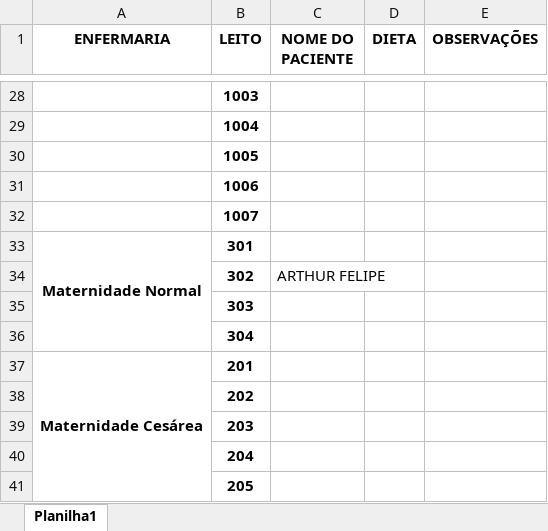
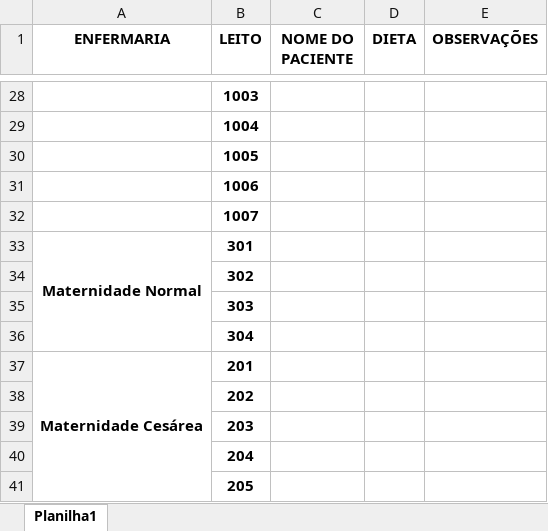
Before and after one commit to ArthurFelipe27/Projeto-NutriBemPlus, an Excel workbook: pacientes.xlsx, sheet Planilha1, drawn as a sheet; only a part is shown, gaps mark what is left out; values as stored, in another font and other column widths than the file's, no borders; the diff names each change by its address in the sheet, - before the commit and + after, or states it on an @@ line.

```diff
--- a/pacientes.xlsx (sheet Planilha1)
+++ b/pacientes.xlsx (sheet Planilha1)
-C34 (NOME DO PACIENTE): ARTHUR FELIPE
+C34 (NOME DO PACIENTE): (empty)
```
Also changed, not shown: 5 other files.
